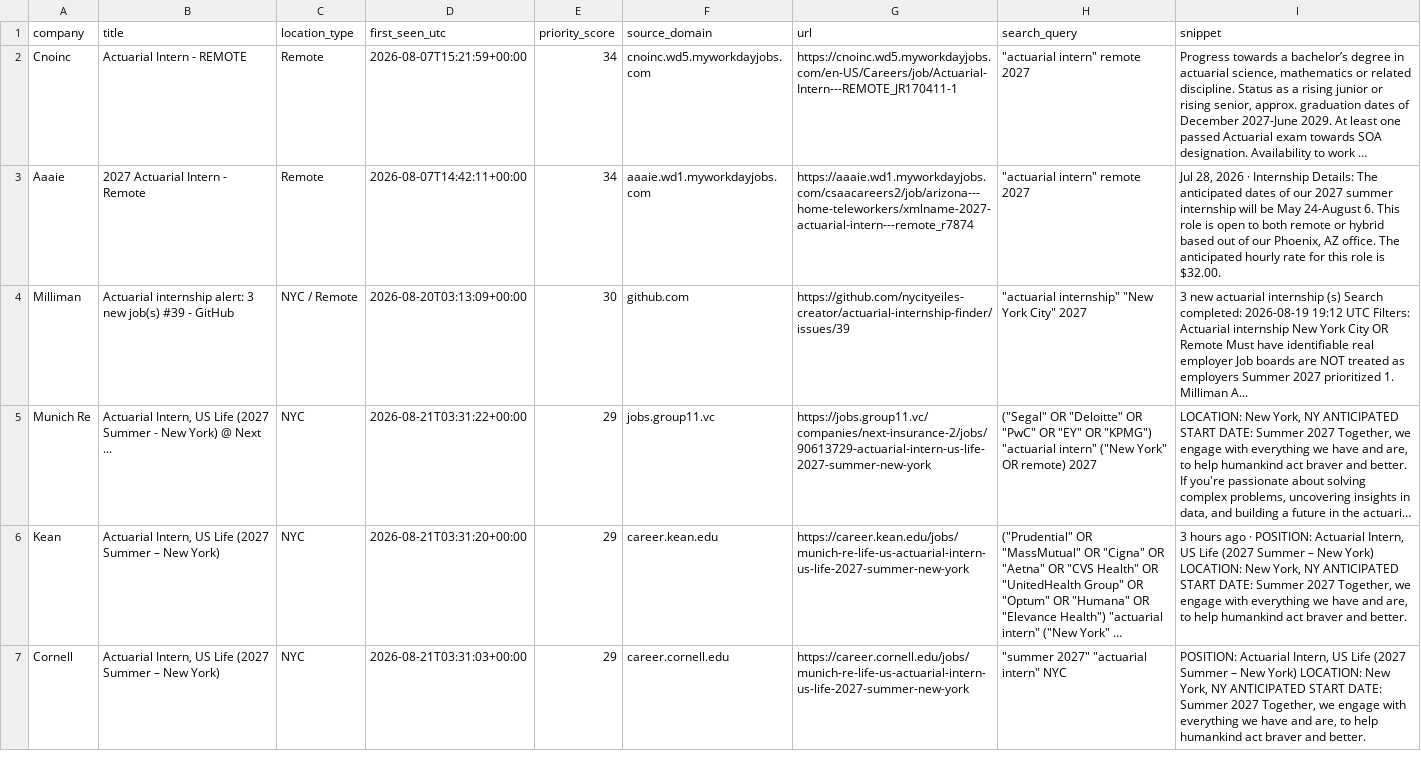
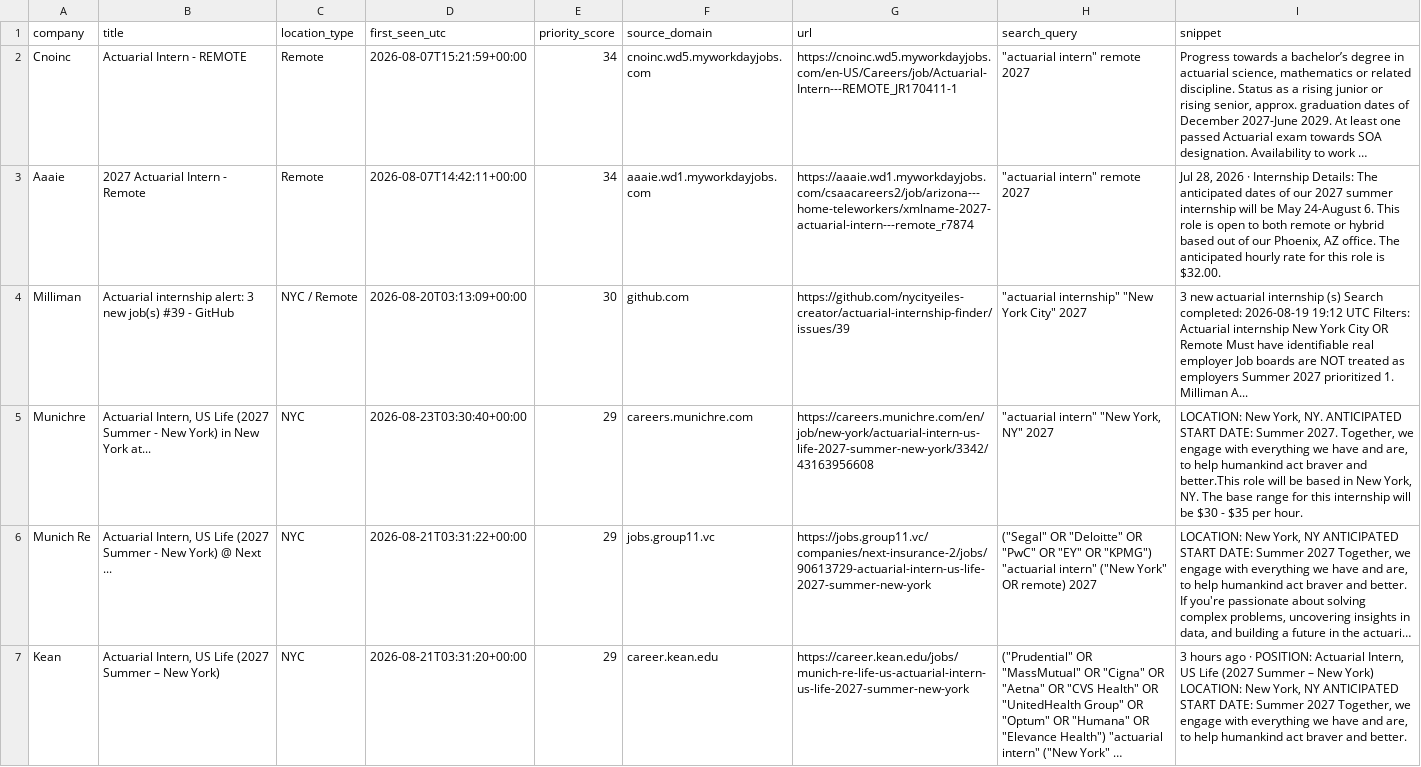
Before and after one commit to nycityeiles-creator/actuarial-internship-finder, a CSV file: jobs.csv, drawn as a sheet; only a part is shown; the shorter side is filled out with more unchanged rows; long unchanged cells end in …; the diff covers the shown part only; the diff names each change by its address in the sheet, - before the commit and + after, or states it on an @@ line.

```diff
--- a/jobs.csv
+++ b/jobs.csv
+row 5: Munichre | Actuarial Intern, US Life (2027 Summer - New York) in New York at... | NYC | 2026-08-23T03:30:40+00:00 | 29 | careers.munichre.com | https://careers.munichre.com/en/job/new-york/actuarial-intern-us-life-2027-summer-new-york/3342/43163956608 | "actuarial intern" "New York, NY" 2027 | LOCATION: New York, NY. ANTICIPATED START DATE: Summer 2027. Together, we engage with everything we have and are, to help humankind act braver and better.This role will be based in New York, NY. The base range for this internship will be $30 - $35 per hour.
```
Also changed, not shown: 1 added row elsewhere in this file.
